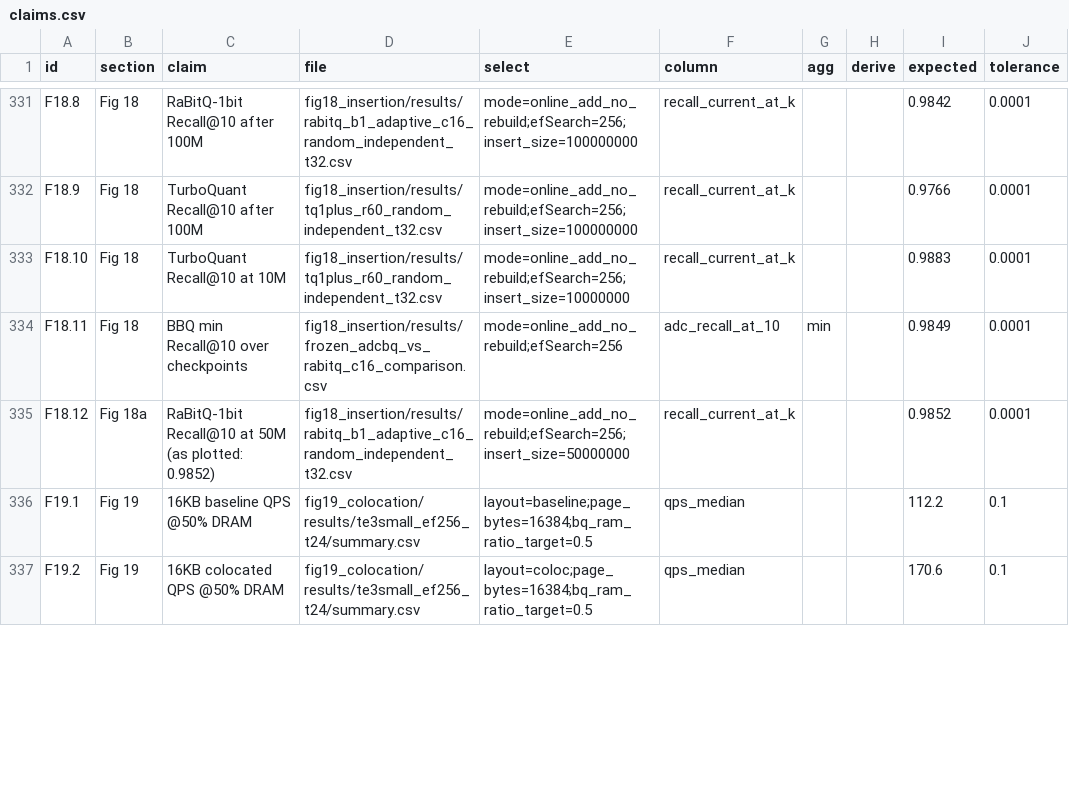
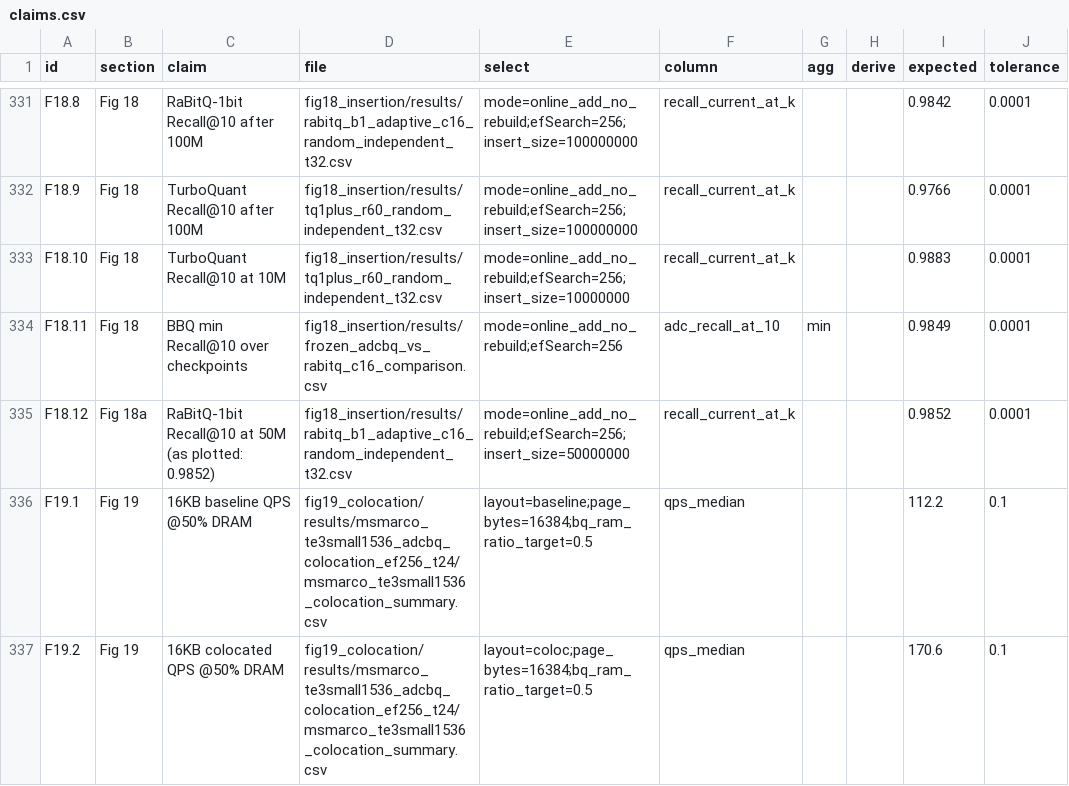
Before and after one commit to jihyo-j/BBQ, a CSV file: exp/claims.csv, drawn as a sheet; only a part is shown, gaps mark what is left out; the diff covers the shown part only.

```diff
--- a/exp/claims.csv
+++ b/exp/claims.csv
@@ -335,3 +335,3 @@ F18.11,Fig 18,BBQ min Recall@10 over checkpoints,fig18_insertion/results/frozen_
 F18.12,Fig 18a,RaBitQ-1bit Recall@10 at 50M (as plotted: 0.9852),fig18_insertion/results/rabitq_b1_adaptive_c16_random_independent_t32.csv,mode=online_add_no_rebuild;efSearch=256;insert_size=50000000,recall_current_at_k,,,0.9852,0.0001
-F19.1,Fig 19,16KB baseline QPS @50% DRAM,fig19_colocation/results/te3small_ef256_t24/summary.csv,layout=baseline;page_bytes=16384;bq_ram_ratio_target=0.5,qps_median,,,112.2,0.1
-F19.2,Fig 19,16KB colocated QPS @50% DRAM,fig19_colocation/results/te3small_ef256_t24/summary.csv,layout=coloc;page_bytes=16384;bq_ram_ratio_target=0.5,qps_median,,,170.6,0.1
+F19.1,Fig 19,16KB baseline QPS @50% DRAM,fig19_colocation/results/msmarco_te3small1536_adcbq_colocation_ef256_t24/msmarco_te3small1536_colocation_summary.csv,layout=baseline;page_bytes=16384;bq_ram_ratio_target=0.5,qps_median,,,112.2,0.1
+F19.2,Fig 19,16KB colocated QPS @50% DRAM,fig19_colocation/results/msmarco_te3small1536_adcbq_colocation_ef256_t24/msmarco_te3small1536_colocation_summary.csv,layout=coloc;page_bytes=16384;bq_ram_ratio_target=0.5,qps_median,,,170.6,0.1
```
Also changed, not shown: 8 edited cells elsewhere in this file, exp/sec2_3_analysis/results/sec3_derived.csv, 41 other files.
